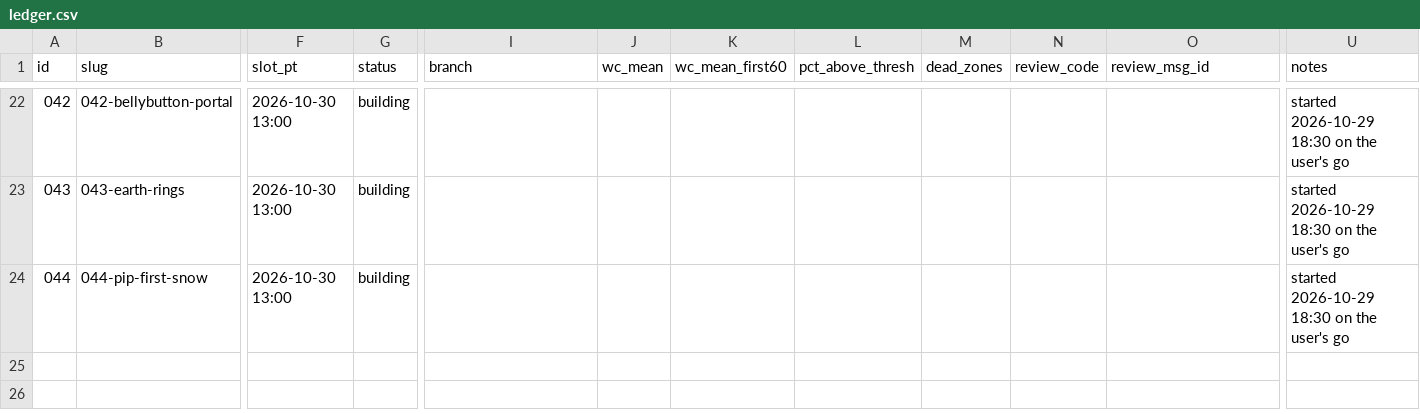
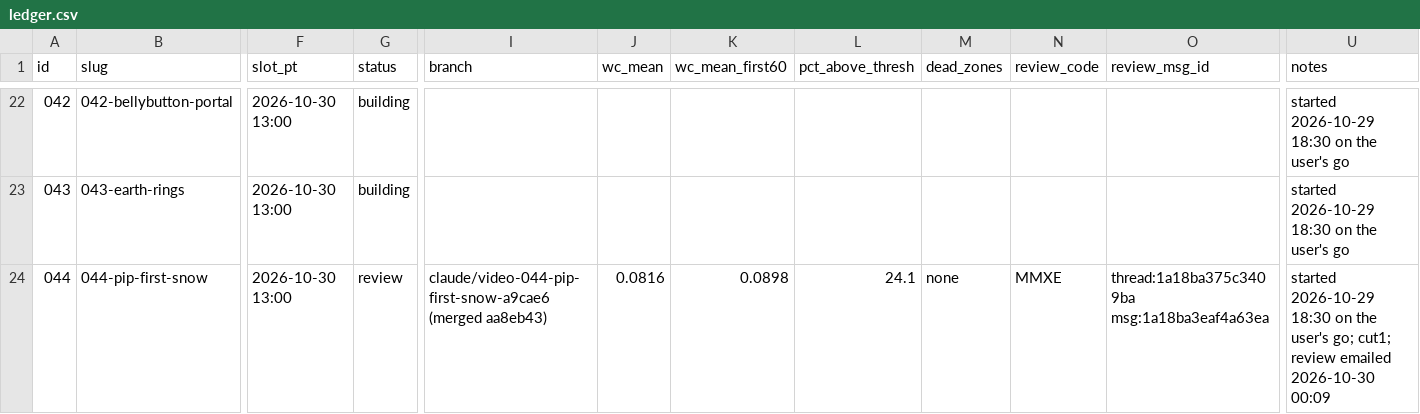
Before and after one commit to dylann4500/EDStudio, a CSV file: ops/ledger.csv, drawn as a sheet; only a part is shown, gaps mark what is left out; the diff names each change by its address in the sheet, - before the commit and + after, or states it on an @@ line.

```diff
--- a/ops/ledger.csv
+++ b/ops/ledger.csv
-G24 (status): building
+G24 (status): review
-I24 (branch): (empty)
+I24 (branch): claude/video-044-pip-first-snow-a9cae6 (merged aa8eb43)
-J24 (wc_mean): (empty)
+J24 (wc_mean): 0.0816
-K24 (wc_mean_first60): (empty)
+K24 (wc_mean_first60): 0.0898
-L24 (pct_above_thresh): (empty)
+L24 (pct_above_thresh): 24.1
-M24 (dead_zones): (empty)
+M24 (dead_zones): none
-N24 (review_code): (empty)
+N24 (review_code): MMXE
-O24 (review_msg_id): (empty)
+O24 (review_msg_id): thread:1a18ba375c3409ba msg:1a18ba3eaf4a63ea
-U24 (notes): …the user's go
+U24 (notes): …the user's go; cut1; review emailed 2026-10-30 00:09
```
Also changed, not shown: 1 other file.
